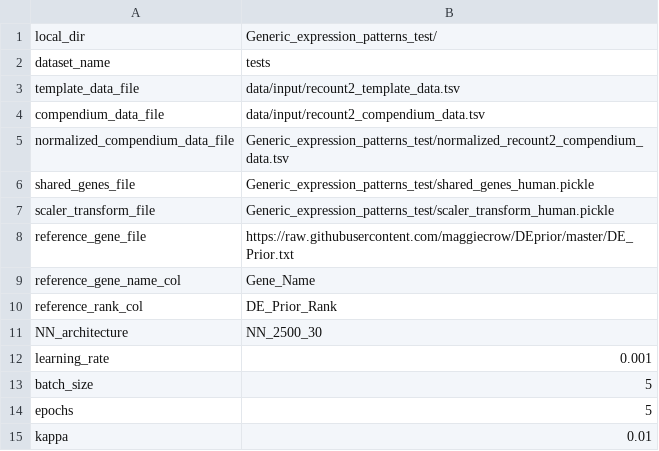
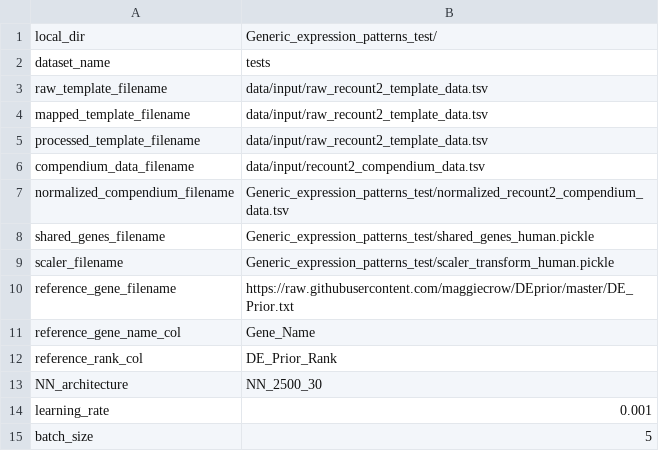
Before and after one commit to greenelab/generic-expression-patterns, a TSV file: configs/config_test.tsv, drawn as a sheet; only a part is shown; the shorter side is filled out with more unchanged rows.

Commit message:
update processing test nb

```diff
--- a/configs/config_test.tsv
+++ b/configs/config_test.tsv
@@ -2,8 +2,10 @@ local_dir	"Generic_expression_patterns_test/"
 dataset_name	"tests"
-template_data_file	"data/input/recount2_template_data.tsv"
-compendium_data_file	"data/input/recount2_compendium_data.tsv"
-normalized_compendium_data_file	"Generic_expression_patterns_test/normalized_recount2_compendium_data.tsv"
-shared_genes_file	"Generic_expression_patterns_test/shared_genes_human.pickle"
-scaler_transform_file	"Generic_expression_patterns_test/scaler_transform_human.pickle"
-reference_gene_file	"https://raw.githubusercontent.com/maggiecrow/DEprior/master/DE_Prior.txt"
+raw_template_filename	"data/input/raw_recount2_template_data.tsv"
+mapped_template_filename	"data/input/raw_recount2_template_data.tsv"
+processed_template_filename	"data/input/raw_recount2_template_data.tsv"
+compendium_data_filename	"data/input/recount2_compendium_data.tsv"
+normalized_compendium_filename	"Generic_expression_patterns_test/normalized_recount2_compendium_data.tsv"
+shared_genes_filename	"Generic_expression_patterns_test/shared_genes_human.pickle"
+scaler_filename	"Generic_expression_patterns_test/scaler_transform_human.pickle"
+reference_gene_filename	"https://raw.githubusercontent.com/maggiecrow/DEprior/master/DE_Prior.txt"
 reference_gene_name_col	"Gene_Name"
```
Also changed, not shown: 1 other file.
